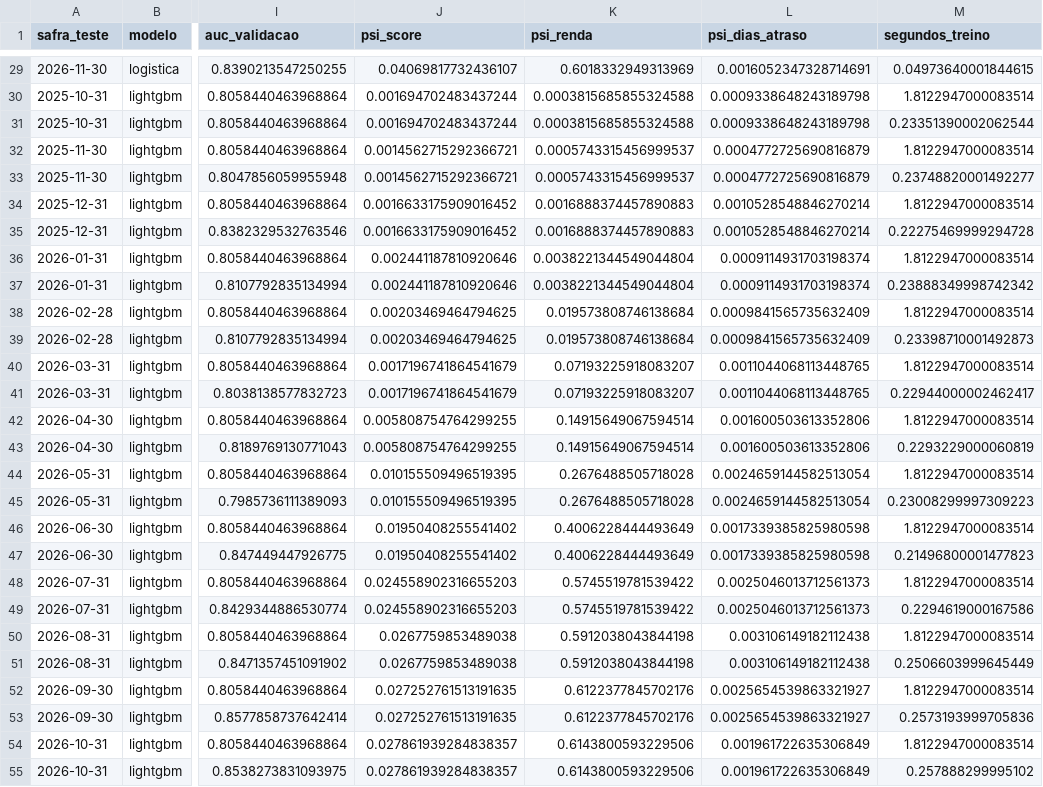
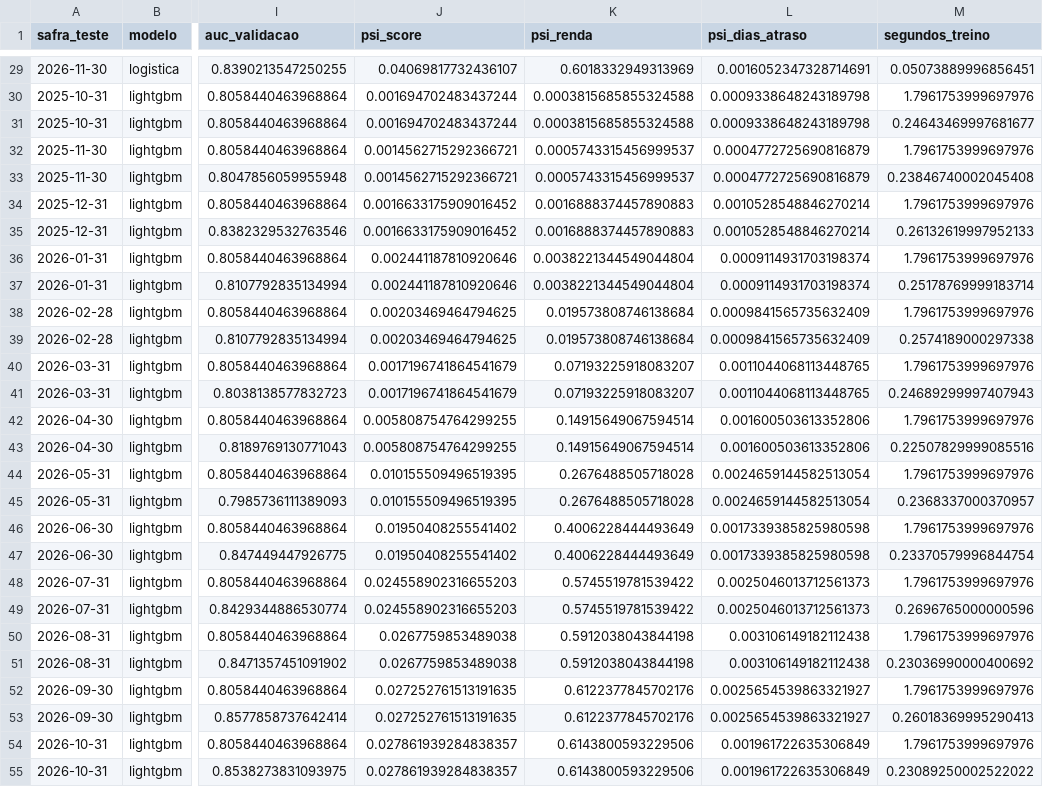
Before and after one commit to Alajunior/propensao-pagamento-cobranca, a CSV file: relatorios/backtest.csv, drawn as a sheet; only a part is shown, gaps mark what is left out; the diff covers the shown part only; the diff names each change by its address in the sheet, - before the commit and + after, or states it on an @@ line.

```diff
--- a/relatorios/backtest.csv
+++ b/relatorios/backtest.csv
-M29 (segundos_treino): 0.04973640001844615
+M29 (segundos_treino): 0.05073889996856451
-M30 (segundos_treino): 1.8122947000083514
+M30 (segundos_treino): 1.7961753999697976
-M31 (segundos_treino): 0.23351390002062544
+M31 (segundos_treino): 0.24643469997681677
-M32 (segundos_treino): 1.8122947000083514
+M32 (segundos_treino): 1.7961753999697976
-M33 (segundos_treino): 0.23748820001492277
+M33 (segundos_treino): 0.23846740002045408
-M34 (segundos_treino): 1.8122947000083514
+M34 (segundos_treino): 1.7961753999697976
-M35 (segundos_treino): 0.22275469999294728
+M35 (segundos_treino): 0.26132619997952133
-M36 (segundos_treino): 1.8122947000083514
+M36 (segundos_treino): 1.7961753999697976
-M37 (segundos_treino): 0.23888349998742342
+M37 (segundos_treino): 0.25178769999183714
-M38 (segundos_treino): 1.8122947000083514
+M38 (segundos_treino): 1.7961753999697976
-M39 (segundos_treino): 0.23398710001492873
+M39 (segundos_treino): 0.2574189000297338
-M40 (segundos_treino): 1.8122947000083514
+M40 (segundos_treino): 1.7961753999697976
-M41 (segundos_treino): 0.22944000002462417
+M41 (segundos_treino): 0.24689299997407943
-M42 (segundos_treino): 1.8122947000083514
+M42 (segundos_treino): 1.7961753999697976
-M43 (segundos_treino): 0.2293229000060819
+M43 (segundos_treino): 0.22507829999085516
-M44 (segundos_treino): 1.8122947000083514
+M44 (segundos_treino): 1.7961753999697976
-M45 (segundos_treino): 0.23008299997309223
+M45 (segundos_treino): 0.2368337000370957
-M46 (segundos_treino): 1.8122947000083514
+M46 (segundos_treino): 1.7961753999697976
-M47 (segundos_treino): 0.21496800001477823
+M47 (segundos_treino): 0.23370579996844754
-M48 (segundos_treino): 1.8122947000083514
+M48 (segundos_treino): 1.7961753999697976
-M49 (segundos_treino): 0.2294619000167586
+M49 (segundos_treino): 0.2696765000000596
-M50 (segundos_treino): 1.8122947000083514
+M50 (segundos_treino): 1.7961753999697976
-M51 (segundos_treino): 0.2506603999645449
+M51 (segundos_treino): 0.23036990000400692
-M52 (segundos_treino): 1.8122947000083514
+M52 (segundos_treino): 1.7961753999697976
-M53 (segundos_treino): 0.2573193999705836
+M53 (segundos_treino): 0.26018369995290413
-M54 (segundos_treino): 1.8122947000083514
+M54 (segundos_treino): 1.7961753999697976
-M55 (segundos_treino): 0.257888299995102
+M55 (segundos_treino): 0.23089250002522022
```
Also changed, not shown: 57 edited cells elsewhere in this file, relatorios/estrategias.csv, relatorios/faixas.csv, 6 other files.
